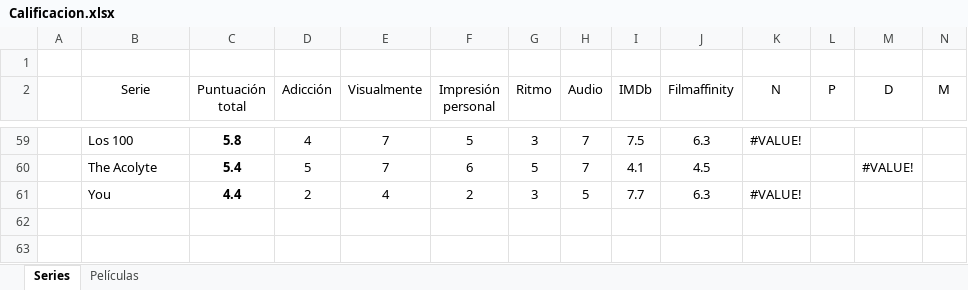
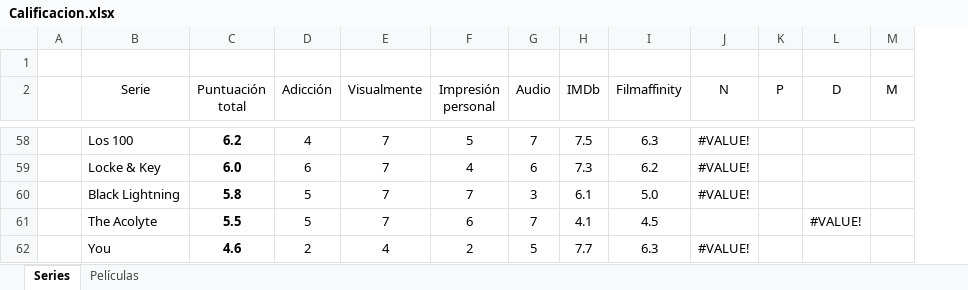
Before and after one commit to jarasa03/Calificacion-de-peliculas-y-series, an Excel workbook: Calificacion.xlsx, sheet Series, drawn as a sheet; only a part is shown, gaps mark what is left out; values as stored, in another font and other column widths than the file's, no borders; table styles not drawn; removed rows and columns are numbered as before the commit, all else as after; rows hold the shown columns only; the diff covers the shown part only; the diff names each change by its address in the sheet, - before the commit and + after, or states it on an @@ line.

```diff
--- a/Calificacion.xlsx (sheet Series)
+++ b/Calificacion.xlsx (sheet Series)
-column G (Ritmo), rows 59-61: 3 | 5 | 3
-C58 (Puntuación total): 5.8
+C58 (Puntuación total): 6.2
+row 59:  | Locke & Key | 6.0 | 6 | 7 | 4 | 6 | 7.3 | 6.2 | #VALUE!
+row 60:  | Black Lightning | 5.8 | 5 | 7 | 7 | 3 | 6.1 | 5.0 | #VALUE!
-C61 (Puntuación total): 5.4
+C61 (Puntuación total): 5.5
-C62 (Puntuación total): 4.4
+C62 (Puntuación total): 4.6
```
Also changed, not shown: 22 added rows, 23 removed rows, 16 edited cells, cell formats and merged cells elsewhere in this sheet, sheet Películas, formulas that keep their value.
